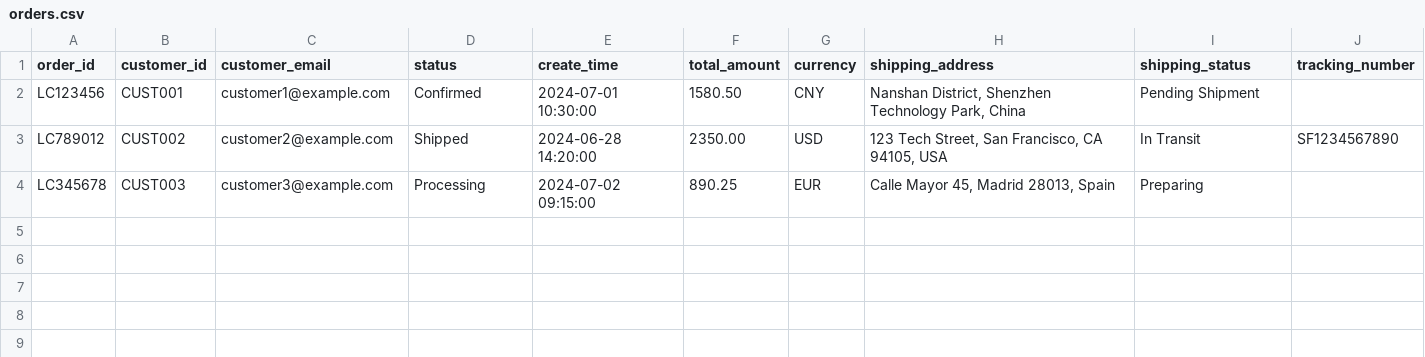
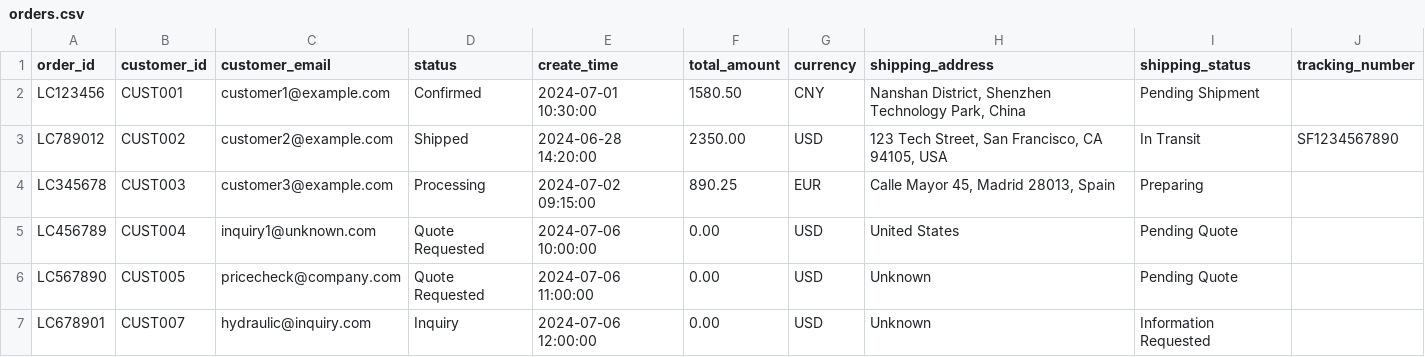
Before and after one commit to wilsonlichina/lcsc-csagent, a CSV file: data/orders.csv, drawn as a sheet.

```diff
--- a/data/orders.csv
+++ b/data/orders.csv
@@ -4 +4,4 @@ LC789012,CUST002,customer2@example.com,Shipped,2024-06-28 14:20:00,2350.00,USD,"
 LC345678,CUST003,customer3@example.com,Processing,2024-07-02 09:15:00,890.25,EUR,"Calle Mayor 45, Madrid 28013, Spain",Preparing,
+LC456789,CUST004,inquiry1@unknown.com,Quote Requested,2024-07-06 10:00:00,0.00,USD,"United States",Pending Quote,
+LC567890,CUST005,pricecheck@company.com,Quote Requested,2024-07-06 11:00:00,0.00,USD,"Unknown",Pending Quote,
+LC678901,CUST007,hydraulic@inquiry.com,Inquiry,2024-07-06 12:00:00,0.00,USD,"Unknown",Information Requested,
```
Also changed, not shown: data/customers.csv, data/order_products.csv, 3 other files.
